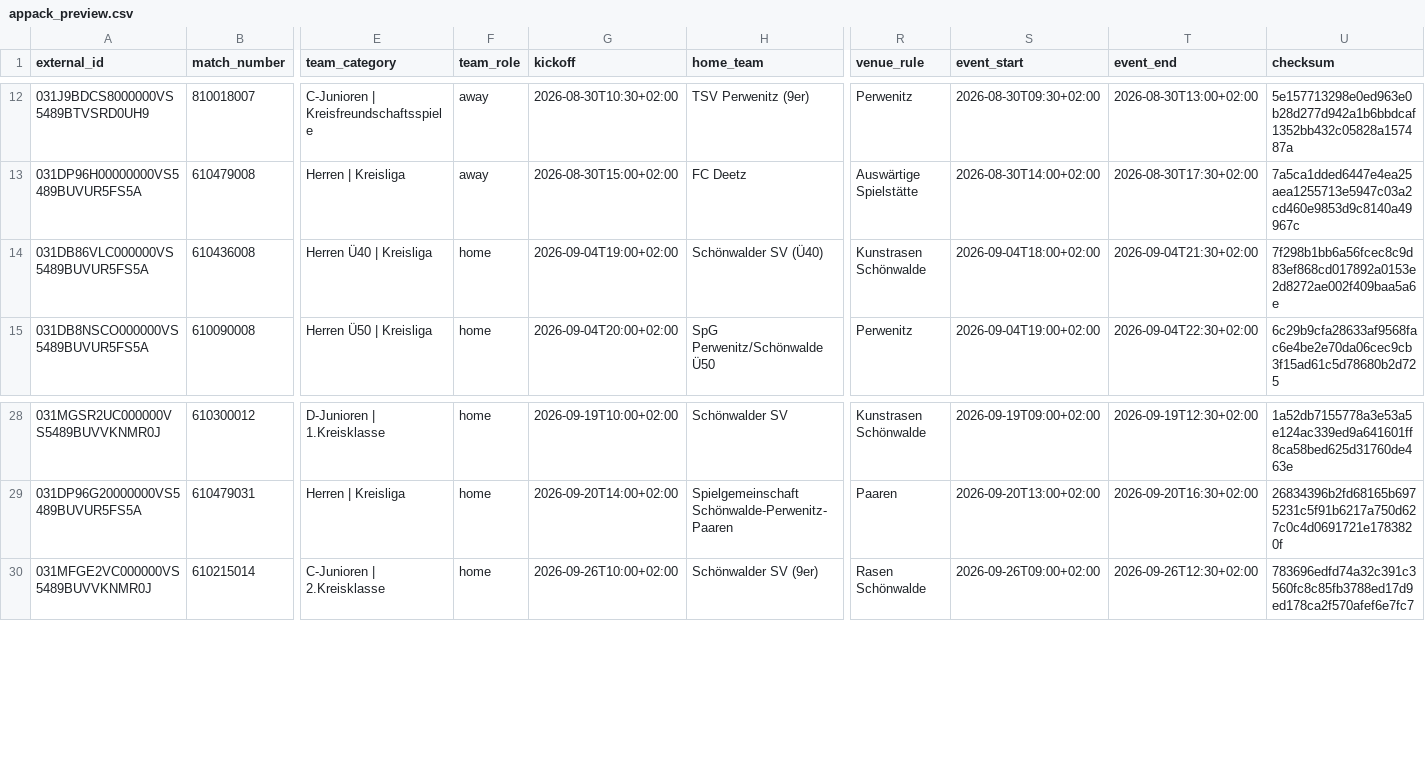
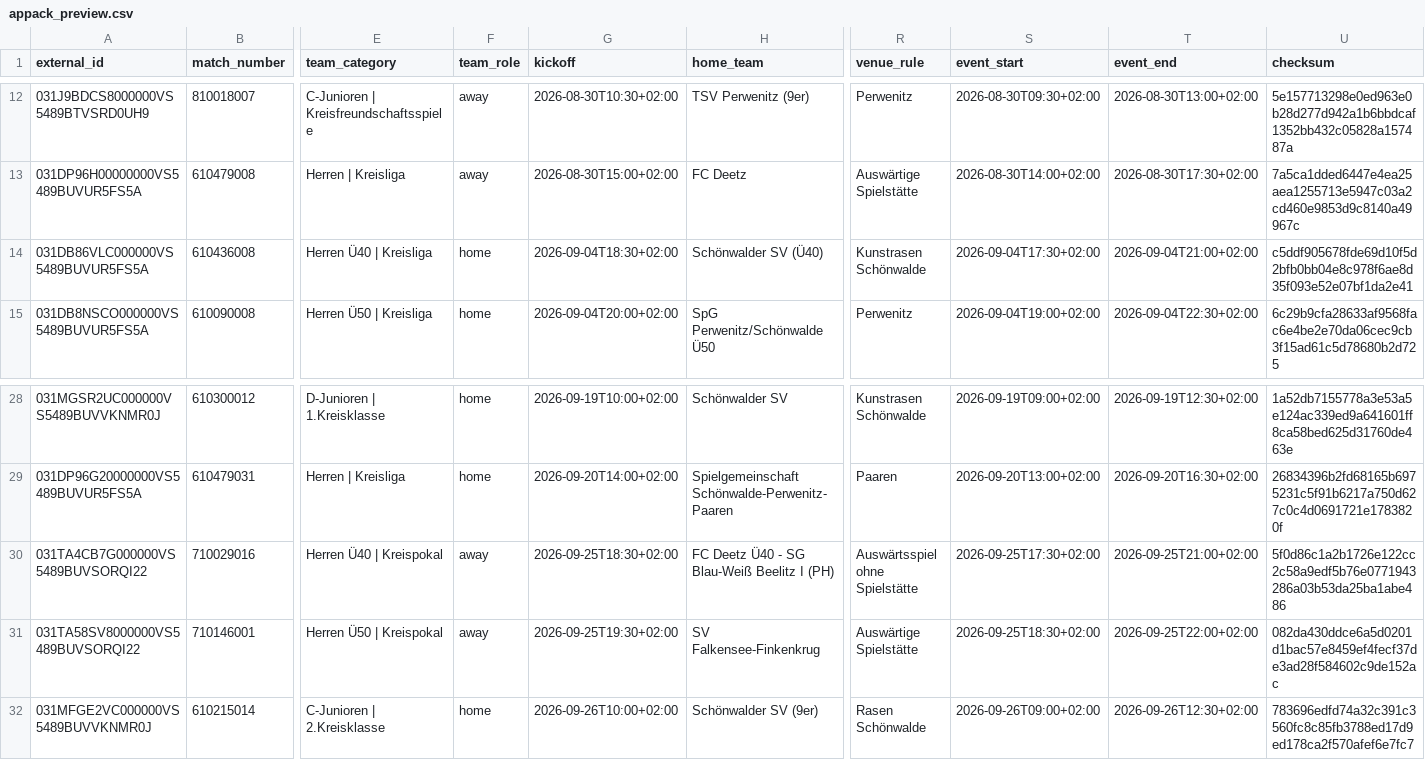
Before and after one commit to Rohdeo87/ssv53-heimspiele, a CSV file: public/appack_preview.csv, drawn as a sheet; only a part is shown, gaps mark what is left out; rows hold the shown columns only; the diff names each change by its address in the sheet, - before the commit and + after, or states it on an @@ line.

```diff
--- a/public/appack_preview.csv
+++ b/public/appack_preview.csv
-G14 (kickoff): 2026-09-04T19:00+02:00
+G14 (kickoff): 2026-09-04T18:30+02:00
-S14 (event_start): 2026-09-04T18:00+02:00
+S14 (event_start): 2026-09-04T17:30+02:00
-T14 (event_end): 2026-09-04T21:30+02:00
+T14 (event_end): 2026-09-04T21:00+02:00
-U14 (checksum): 7f298b1bb6a56fcec8c9d83ef868cd017892a0153e2d8272ae002f409baa5a6e
+U14 (checksum): c5ddf905678fde69d10f5d2bfb0bb04e8c978f6ae8d35f093e52e07bf1da2e41
+row 30: 031TA4CB7G000000VS5489BUVSORQI22 | 710029016 | Herren Ü40 | Kreispokal | away | 2026-09-25T18:30+02:00 | FC Deetz Ü40 - SG Blau-Weiß Beelitz I (PH) | Auswärtsspiel ohne Spielstätte | 2026-09-25T17:30+02:00 | 2026-09-25T21:00+02:00 | 5f0d86c1a2b1726e122cc2c58a9edf5b76e0771943286a03b53da25ba1abe486
+row 31: 031TA58SV8000000VS5489BUVSORQI22 | 710146001 | Herren Ü50 | Kreispokal | away | 2026-09-25T19:30+02:00 | SV Falkensee-Finkenkrug | Auswärtige Spielstätte | 2026-09-25T18:30+02:00 | 2026-09-25T22:00+02:00 | 082da430ddce6a5d0201d1bac57e8459ef4fecf37de3ad28f584602c9de152ac
```
Also changed, not shown: 12 other files.
